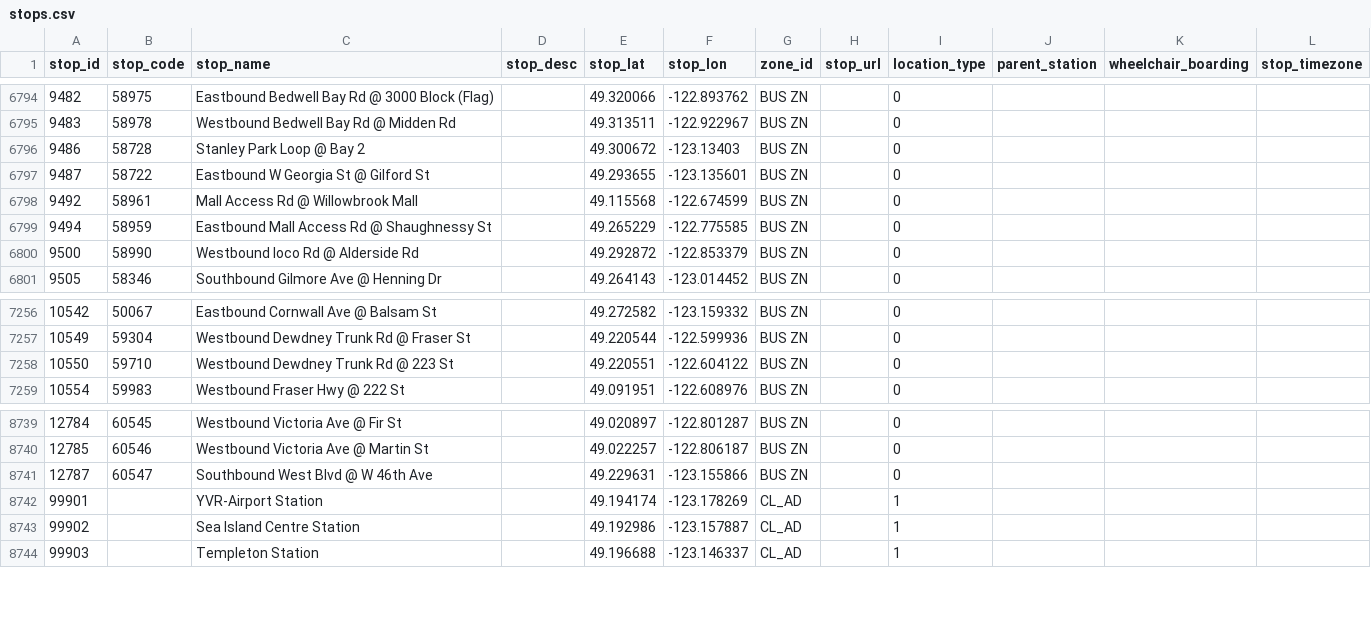
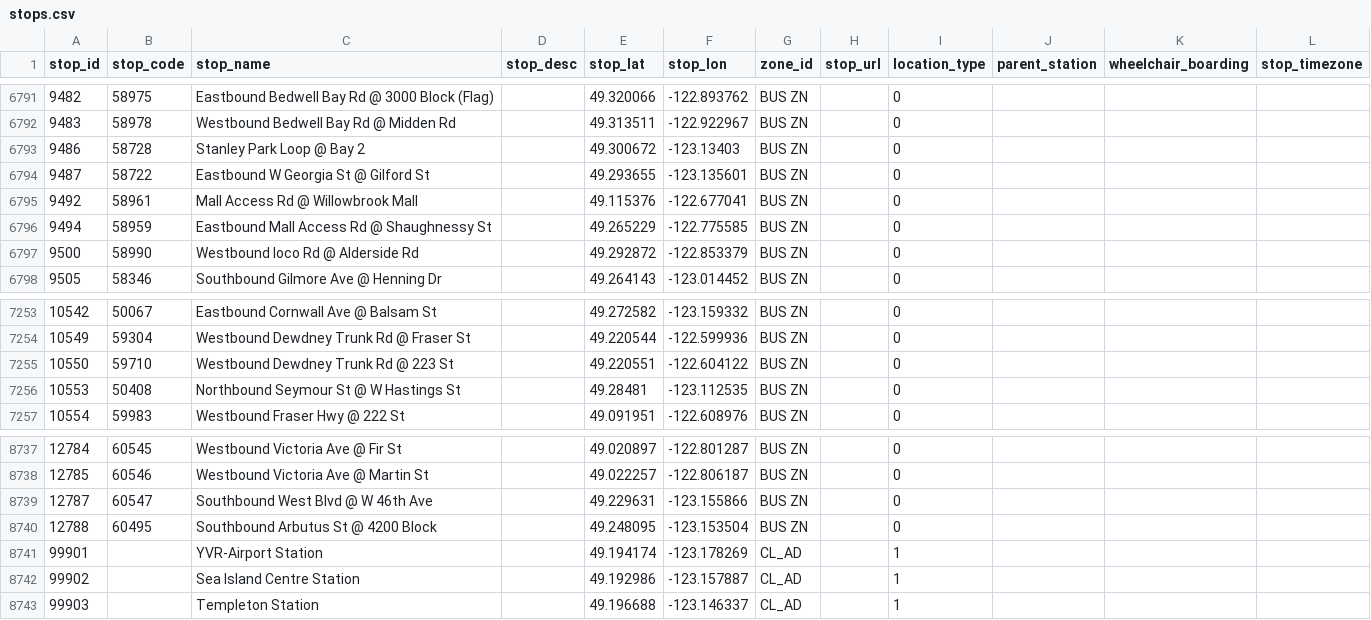
Before and after one commit to carsonyl/translink-derived-datasets, a CSV file: datasets/stops.csv, drawn as a sheet; only a part is shown, gaps mark what is left out; the diff covers the shown part only.

```diff
--- a/datasets/stops.csv
+++ b/datasets/stops.csv
@@ -6797,3 +6794,3 @@ stop_id,stop_code,stop_name,stop_desc,stop_lat,stop_lon,zone_id,stop_url,locatio
 9487,58722,Eastbound W Georgia St @ Gilford St,,49.293655,-123.135601,BUS ZN,,0,,,
-9492,58961,Mall Access Rd @ Willowbrook Mall,,49.115568,-122.674599,BUS ZN,,0,,,
+9492,58961,Mall Access Rd @ Willowbrook Mall,,49.115376,-122.677041,BUS ZN,,0,,,
 9494,58959,Eastbound Mall Access Rd @ Shaughnessy St,,49.265229,-122.775585,BUS ZN,,0,,,
@@ -7258,2 +7255,3 @@ stop_id,stop_code,stop_name,stop_desc,stop_lat,stop_lon,zone_id,stop_url,locatio
 10550,59710,Westbound Dewdney Trunk Rd @ 223 St,,49.220551,-122.604122,BUS ZN,,0,,,
+10553,50408,Northbound Seymour St @ W Hastings St,,49.28481,-123.112535,BUS ZN,,0,,,
 10554,59983,Westbound Fraser Hwy @ 222 St,,49.091951,-122.608976,BUS ZN,,0,,,
@@ -8741,2 +8739,3 @@ stop_id,stop_code,stop_name,stop_desc,stop_lat,stop_lon,zone_id,stop_url,locatio
 12787,60547,Southbound West Blvd @ W 46th Ave,,49.229631,-123.155866,BUS ZN,,0,,,
+12788,60495,Southbound Arbutus St @ 4200 Block,,49.248095,-123.153504,BUS ZN,,0,,,
 99901,,YVR-Airport Station,,49.194174,-123.178269,CL_AD,,1,,,
```
Also changed, not shown: 2 added rows and 5 removed rows elsewhere in this file, 1 other file.
